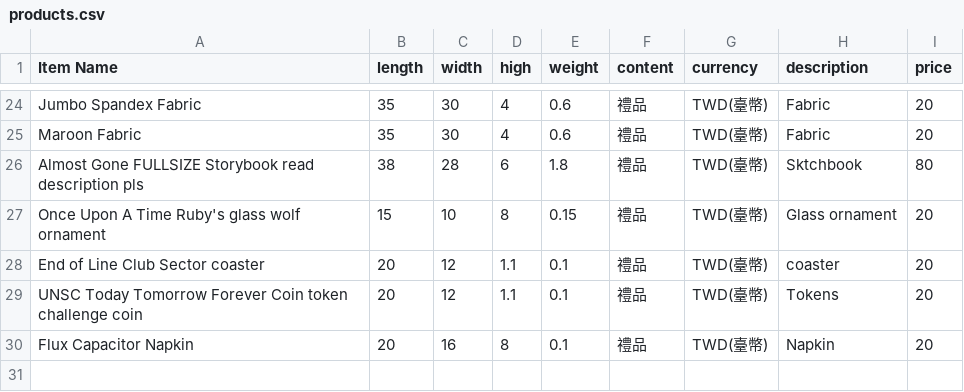
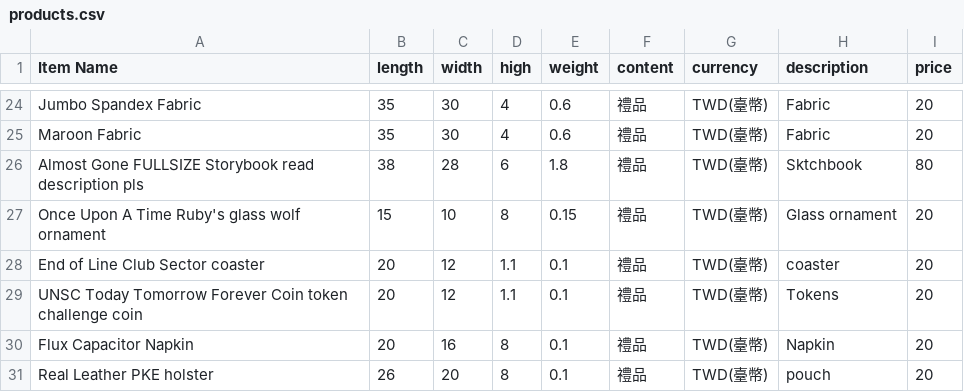
Before and after one commit to Ryan-Fukuoka/ship, a CSV file: products.csv, drawn as a sheet; only a part is shown, gaps mark what is left out; the diff names each change by its address in the sheet, - before the commit and + after, or states it on an @@ line.

Commit message:
Update products.csv

```diff
--- a/products.csv
+++ b/products.csv
+row 31: Real Leather PKE holster | 26 | 20 | 8 | 0.1 | 禮品 | TWD(臺幣) | pouch | 20
```
